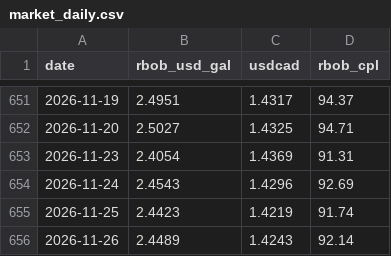
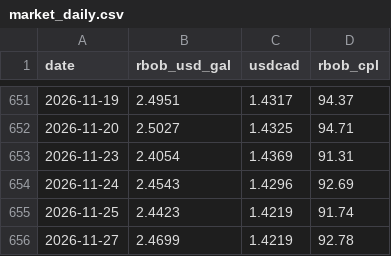
Before and after one commit to Anmoldeepsingh0001/anmolmultani-website, a CSV file: gas-data/market_daily.csv, drawn as a sheet; only a part is shown, gaps mark what is left out; removed rows and columns are numbered as before the commit, all else as after; the diff names each change by its address in the sheet, - before the commit and + after, or states it on an @@ line.

```diff
--- a/gas-data/market_daily.csv
+++ b/gas-data/market_daily.csv
-row 656: 2026-11-26 | 2.4489 | 1.4243 | 92.14
+row 656: 2026-11-27 | 2.4699 | 1.4219 | 92.78
```
Also changed, not shown: gas-data/irac_prices.csv, 1 other file.
